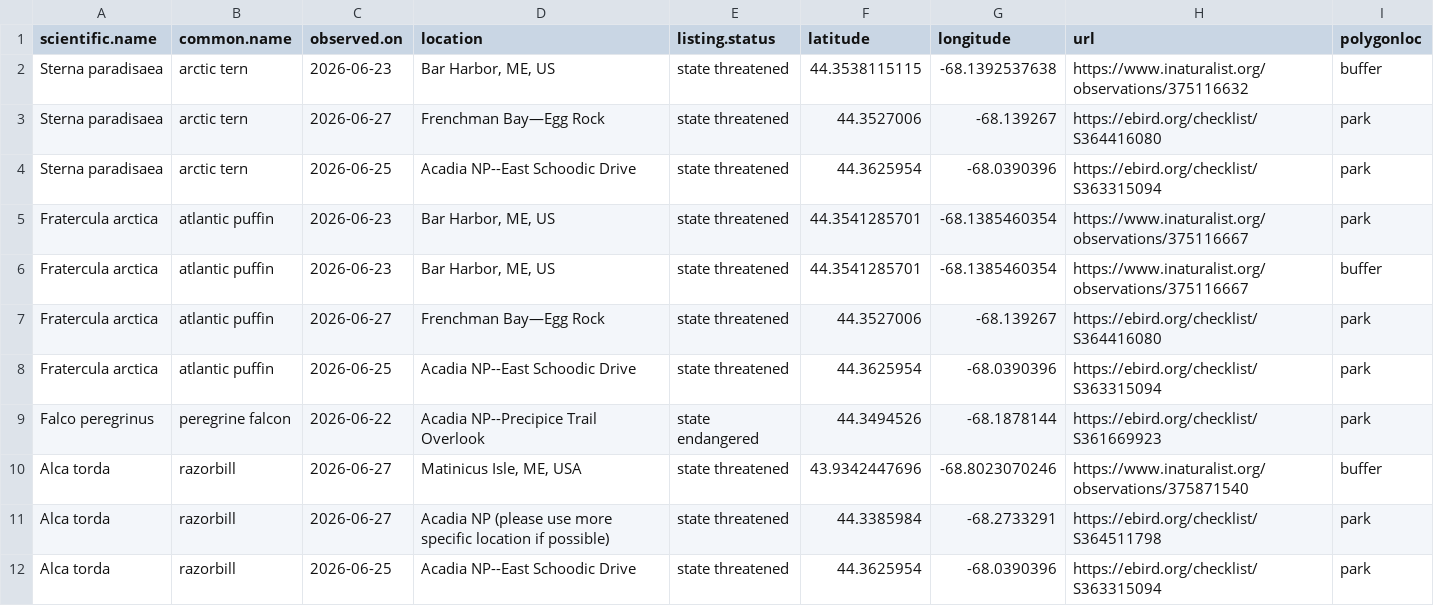
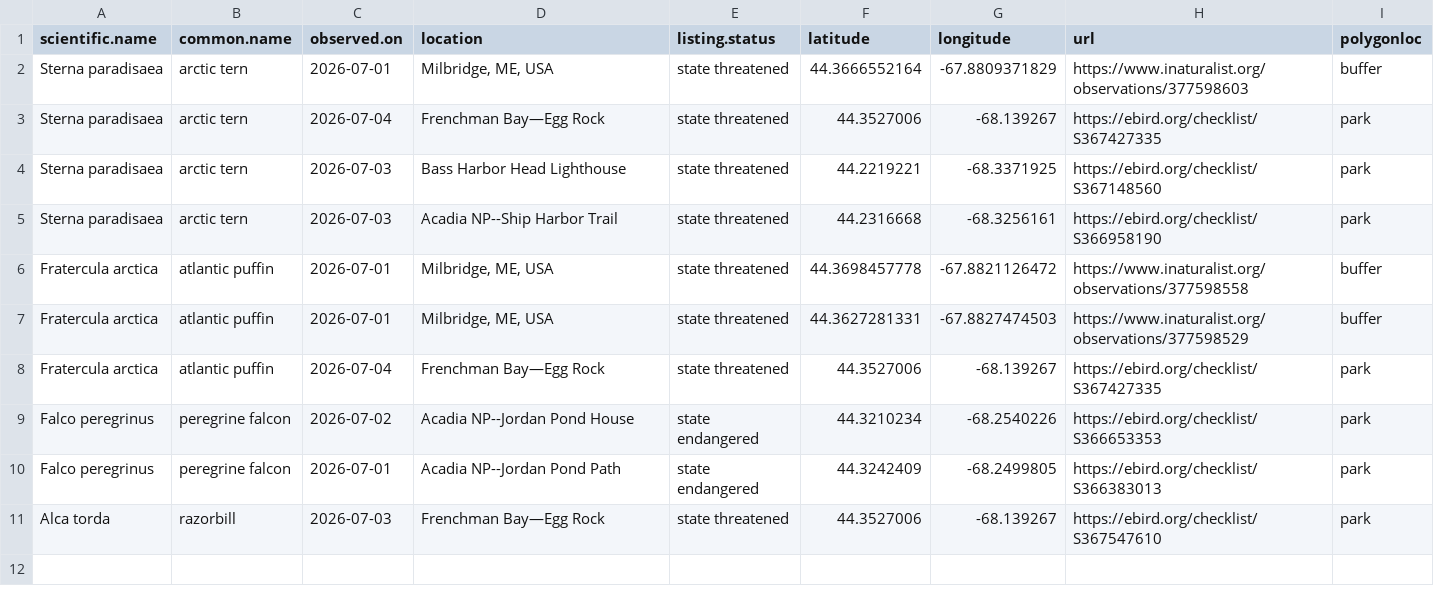
Before and after one commit to Kylelima21/ANP_managers_report, a CSV file: email_alerts/outputs/te_specieslist.csv, drawn as a sheet.

```diff
--- a/email_alerts/outputs/te_specieslist.csv
+++ b/email_alerts/outputs/te_specieslist.csv
@@ -1,12 +1,11 @@
 "scientific.name","common.name","observed.on","location","listing.status","latitude","longitude","url","polygonloc"
-"Sterna paradisaea","arctic tern",2026-06-23,"Bar Harbor, ME, US","state threatened",44.3538115115,-68.1392537638,"https://www.inaturalist.org/observations/375116632","buffer"
-"Sterna paradisaea","arctic tern",2026-06-27,"Frenchman Bay—Egg Rock","state threatened",44.3527006,-68.139267,"https://ebird.org/checklist/S364416080","park"
-"Sterna paradisaea","arctic tern",2026-06-25,"Acadia NP--East Schoodic Drive ","state threatened",44.3625954,-68.0390396,"https://ebird.org/checklist/S363315094","park"
-"Fratercula arctica","atlantic puffin",2026-06-23,"Bar Harbor, ME, US","state threatened",44.3541285701,-68.1385460354,"https://www.inaturalist.org/observations/375116667","park"
-"Fratercula arctica","atlantic puffin",2026-06-23,"Bar Harbor, ME, US","state threatened",44.3541285701,-68.1385460354,"https://www.inaturalist.org/observations/375116667","buffer"
-"Fratercula arctica","atlantic puffin",2026-06-27,"Frenchman Bay—Egg Rock","state threatened",44.3527006,-68.139267,"https://ebird.org/checklist/S364416080","park"
-"Fratercula arctica","atlantic puffin",2026-06-25,"Acadia NP--East Schoodic Drive ","state threatened",44.3625954,-68.0390396,"https://ebird.org/checklist/S363315094","park"
-"Falco peregrinus","peregrine falcon",2026-06-22,"Acadia NP--Precipice Trail Overlook","state endangered",44.3494526,-68.1878144,"https://ebird.org/checklist/S361669923","park"
-"Alca torda","razorbill",2026-06-27,"Matinicus Isle, ME, USA","state threatened",43.9342447696,-68.8023070246,"https://www.inaturalist.org/observations/375871540","buffer"
-"Alca torda","razorbill",2026-06-27,"Acadia NP (please use more specific location if possible)","state threatened",44.3385984,-68.2733291,"https://ebird.org/checklist/S364511798","park"
-"Alca torda","razorbill",2026-06-25,"Acadia NP--East Schoodic Drive ","state threatened",44.3625954,-68.0390396,"https://ebird.org/checklist/S363315094","park"
+"Sterna paradisaea","arctic tern",2026-07-01,"Milbridge, ME, USA","state threatened",44.3666552164,-67.8809371829,"https://www.inaturalist.org/observations/377598603","buffer"
+"Sterna paradisaea","arctic tern",2026-07-04,"Frenchman Bay—Egg Rock","state threatened",44.3527006,-68.139267,"https://ebird.org/checklist/S367427335","park"
+"Sterna paradisaea","arctic tern",2026-07-03,"Bass Harbor Head Lighthouse","state threatened",44.2219221,-68.3371925,"https://ebird.org/checklist/S367148560","park"
+"Sterna paradisaea","arctic tern",2026-07-03,"Acadia NP--Ship Harbor Trail","state threatened",44.2316668,-68.3256161,"https://ebird.org/checklist/S366958190","park"
+"Fratercula arctica","atlantic puffin",2026-07-01,"Milbridge, ME, USA","state threatened",44.3698457778,-67.8821126472,"https://www.inaturalist.org/observations/377598558","buffer"
+"Fratercula arctica","atlantic puffin",2026-07-01,"Milbridge, ME, USA","state threatened",44.3627281331,-67.8827474503,"https://www.inaturalist.org/observations/377598529","buffer"
+"Fratercula arctica","atlantic puffin",2026-07-04,"Frenchman Bay—Egg Rock","state threatened",44.3527006,-68.139267,"https://ebird.org/checklist/S367427335","park"
+"Falco peregrinus","peregrine falcon",2026-07-02,"Acadia NP--Jordan Pond House","state endangered",44.3210234,-68.2540226,"https://ebird.org/checklist/S366653353","park"
+"Falco peregrinus","peregrine falcon",2026-07-01,"Acadia NP--Jordan Pond Path","state endangered",44.3242409,-68.2499805,"https://ebird.org/checklist/S366383013","park"
+"Alca torda","razorbill",2026-07-03,"Frenchman Bay—Egg Rock","state threatened",44.3527006,-68.139267,"https://ebird.org/checklist/S367547610","park"
```
Also changed, not shown: email_alerts/outputs/rare_specieslist.csv, 4 other files.
